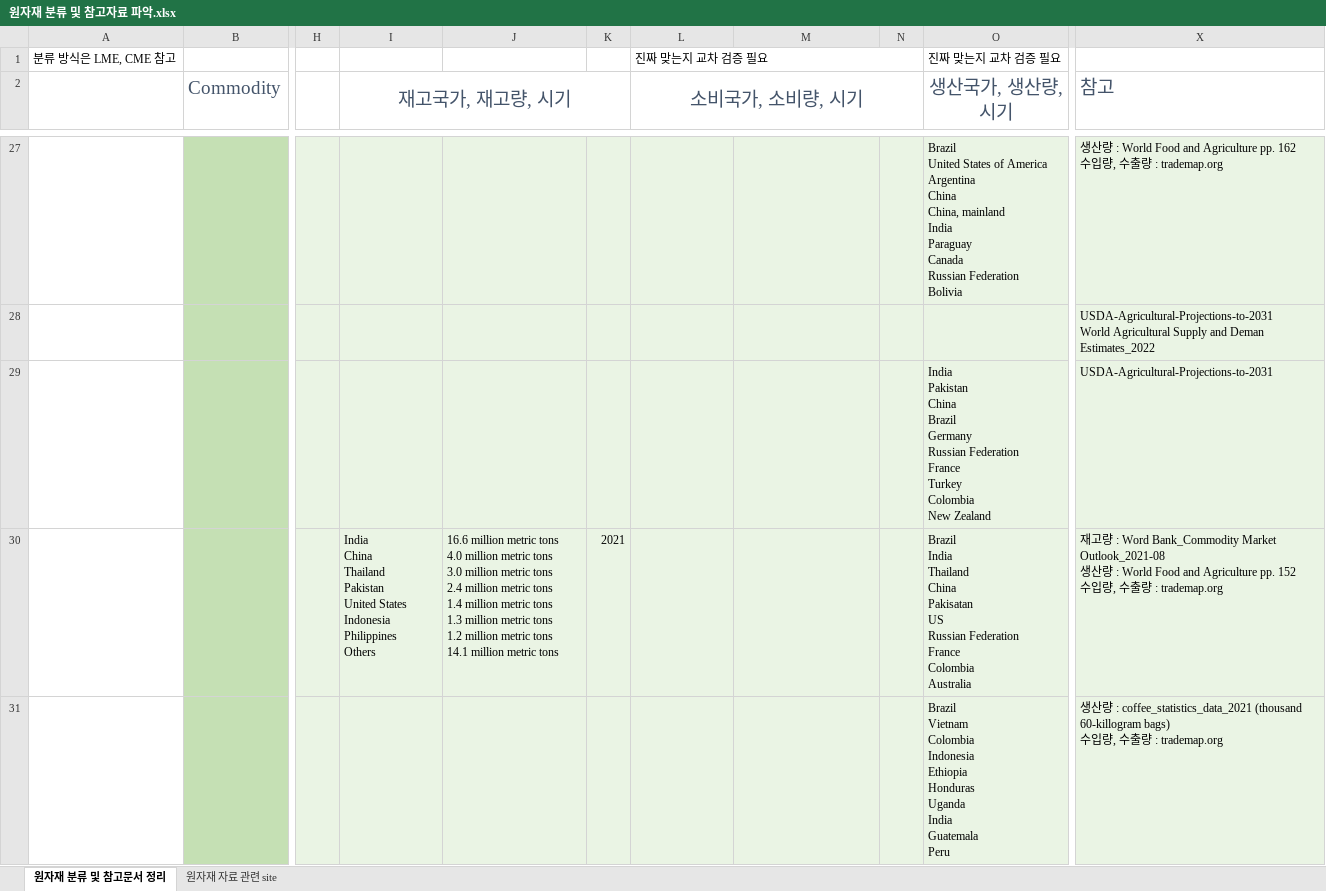
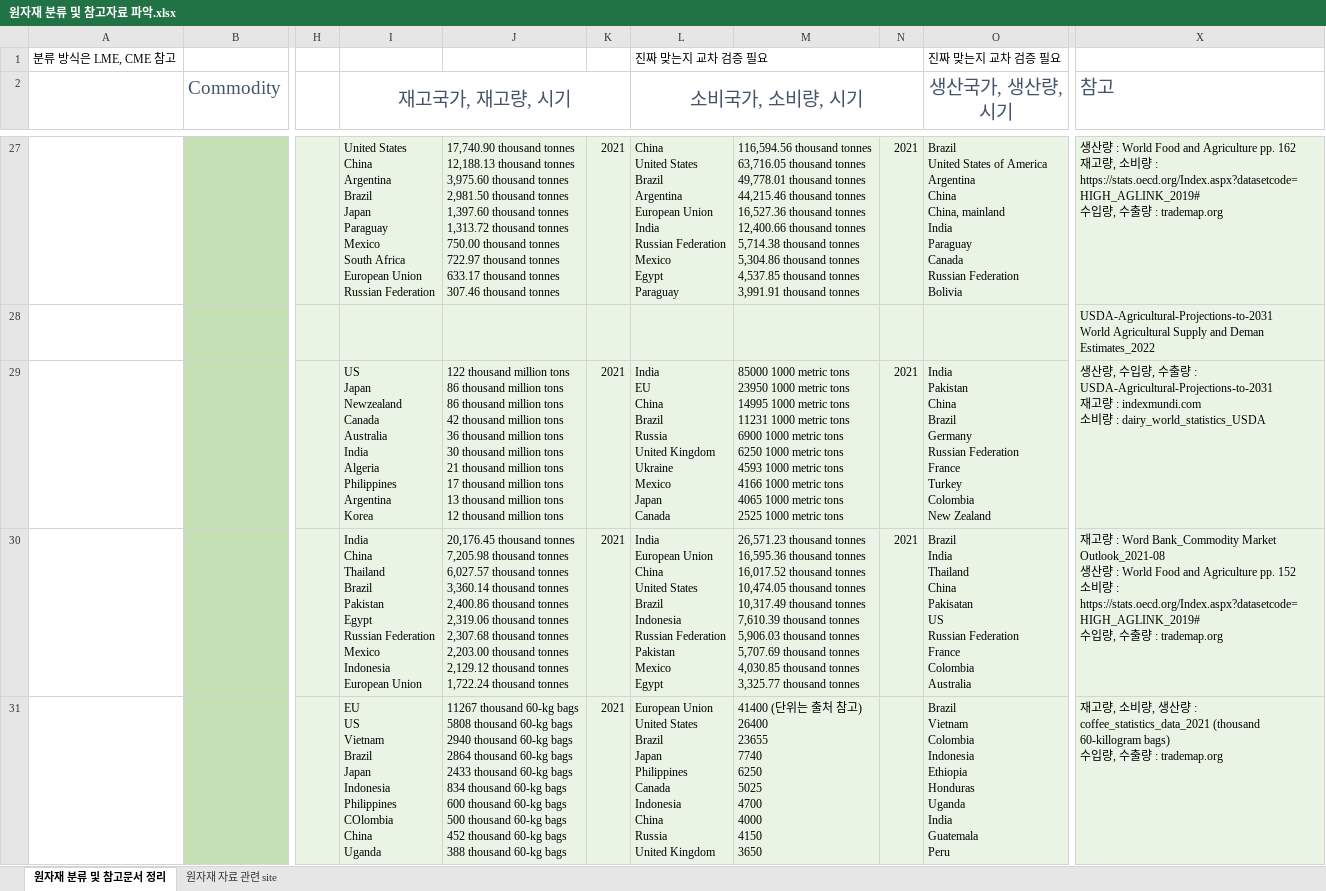
Before and after one commit to kimnamhyeon0112/Open_Source_Project, an Excel workbook: 기획/원자재 분류 및 참고자료 파악.xlsx, sheet 원자재 분류 및 참고문서 정리, drawn as a sheet; only a part is shown, gaps mark what is left out; values as stored, in another font and other column widths than the file's, no borders; ↵ is a line break in a cell; the diff covers the shown part only; the diff names each change by its address in the sheet, - before the commit and + after, or states it on an @@ line.

```diff
--- a/기획/원자재 분류 및 참고자료 파악.xlsx (sheet 원자재 분류 및 참고문서 정리)
+++ b/기획/원자재 분류 및 참고자료 파악.xlsx (sheet 원자재 분류 및 참고문서 정리)
-I27 (재고국가, 재고량, 시기): (empty)
+I27 (재고국가, 재고량, 시기): United States ↵ China ↵ Argentina ↵ Brazil ↵ Japan ↵ Paraguay ↵ Mexico ↵ South Africa ↵ European Union ↵ Russian Federation
-J27: (empty)
+J27: 17,740.90 thousand tonnes ↵ 12,188.13 thousand tonnes ↵ 3,975.60 thousand tonnes ↵ 2,981.50 thousand tonnes ↵ 1,397.60 thousand tonnes ↵ 1,313.72 thousand tonnes ↵ 750.00 thousand tonnes ↵ 722.97 thousand tonnes ↵ 633.17 thousand tonnes ↵ 307.46 thousand tonnes
-K27: (empty)
+K27: 2021
-L27 (소비국가, 소비량, 시기): (empty)
+L27 (소비국가, 소비량, 시기): China ↵ United States ↵ Brazil ↵ Argentina ↵ European Union ↵ India ↵ Russian Federation ↵ Mexico ↵ Egypt ↵ Paraguay
-M27: (empty)
+M27: 116,594.56 thousand tonnes ↵ 63,716.05 thousand tonnes ↵ 49,778.01 thousand tonnes ↵ 44,215.46 thousand tonnes ↵ 16,527.36 thousand tonnes ↵ 12,400.66 thousand tonnes ↵ 5,714.38 thousand tonnes ↵ 5,304.86 thousand tonnes ↵ 4,537.85 thousand tonnes ↵ 3,991.91 thousand tonnes
-N27: (empty)
+N27: 2021
-X27 (참고): …pp. 162 ↵ 수입…
+X27 (참고): …pp. 162 ↵ 재고량, 소비량 : https://stats.oecd.org/Index.aspx?datasetcode=HIGH_AGLINK_2019# ↵ 수입…
-I29 (재고국가, 재고량, 시기): (empty)
+I29 (재고국가, 재고량, 시기): US ↵ Japan ↵ Newzealand ↵ Canada ↵ Australia ↵ India ↵ Algeria ↵ Philippines ↵ Argentina ↵ Korea
-J29: (empty)
+J29: 122 thousand million tons ↵ 86 thousand million tons ↵ 86 thousand million tons ↵ 42 thousand million tons ↵ 36 thousand million tons ↵ 30 thousand million tons ↵ 21 thousand million tons ↵ 17 thousand million tons ↵ 13 thousand million tons ↵ 12 thousand million tons
-K29: (empty)
+K29: 2021
-L29 (소비국가, 소비량, 시기): (empty)
+L29 (소비국가, 소비량, 시기): India ↵ EU ↵ China ↵ Brazil ↵ Russia ↵ United Kingdom ↵ Ukraine ↵ Mexico ↵ Japan ↵ Canada
-M29: (empty)
+M29: 85000 1000 metric tons ↵ 23950 1000 metric tons ↵ 14995 1000 metric tons ↵ 11231 1000 metric tons ↵ 6900 1000 metric tons ↵ 6250 1000 metric tons ↵ 4593 1000 metric tons ↵ 4166 1000 metric tons ↵ 4065 1000 metric tons ↵ 2525 1000 metric tons
-N29:N30: (empty)
+N29:N30: 2021
-X29 (참고): USDA-Agricultural-Projections-to-2031
+X29 (참고): 생산량, 수입량, 수출량 : USDA-Agricultural-Projections-to-2031 ↵ 재고량 : indexmundi.com ↵ 소비량 : dairy_world_statistics_USDA
-I30 (재고국가, 재고량, 시기): …China ↵ Thailand ↵ Pakistan ↵ United States ↵ Indonesia ↵ Philippines ↵ Others
+I30 (재고국가, 재고량, 시기): …China ↵ Thailand ↵ Brazil ↵ Pakistan ↵ Egypt ↵ Russian Federation ↵ Mexico ↵ Indonesia ↵ European Union
-J30: 16.6 million metric tons ↵ 4.0 million metric tons ↵ 3.0 million metric tons ↵ 2.4 million metric tons ↵ 1.4 million metric tons ↵ 1.3 million metric tons ↵ 1.2 million metric tons ↵ 14.1 million metric tons
+J30: 20,176.45 thousand tonnes ↵ 7,205.98 thousand tonnes ↵ 6,027.57 thousand tonnes ↵ 3,360.14 thousand tonnes ↵ 2,400.86 thousand tonnes ↵ 2,319.06 thousand tonnes ↵ 2,307.68 thousand tonnes ↵ 2,203.00 thousand tonnes ↵ 2,129.12 thousand tonnes ↵ 1,722.24 thousand tonnes
-L30 (소비국가, 소비량, 시기): (empty)
+L30 (소비국가, 소비량, 시기): India ↵ European Union ↵ China ↵ United States ↵ Brazil ↵ Indonesia ↵ Russian Federation ↵ Pakistan ↵ Mexico ↵ Egypt
-M30: (empty)
+M30: 26,571.23 thousand tonnes ↵ 16,595.36 thousand tonnes ↵ 16,017.52 thousand tonnes ↵ 10,474.05 thousand tonnes ↵ 10,317.49 thousand tonnes ↵ 7,610.39 thousand tonnes ↵ 5,906.03 thousand tonnes ↵ 5,707.69 thousand tonnes ↵ 4,030.85 thousand tonnes ↵ 3,325.77 thousand tonnes
-X30 (참고): …pp. 152 ↵ 수입…
+X30 (참고): …pp. 152 ↵ 소비량 : https://stats.oecd.org/Index.aspx?datasetcode=HIGH_AGLINK_2019# ↵ 수입…
-I31 (재고국가, 재고량, 시기): (empty)
+I31 (재고국가, 재고량, 시기): EU ↵ US ↵ Vietnam ↵ Brazil ↵ Japan ↵ Indonesia ↵ Philippines ↵ COlombia ↵ China ↵ Uganda
-J31: (empty)
+J31: 11267 thousand 60-kg bags ↵ 5808 thousand 60-kg bags ↵ 2940 thousand 60-kg bags ↵ 2864 thousand 60-kg bags ↵ 2433 thousand 60-kg bags ↵ 834 thousand 60-kg bags ↵ 600 thousand 60-kg bags ↵ 500 thousand 60-kg bags ↵ 452 thousand 60-kg bags ↵ 388 thousand 60-kg bags
-K31: (empty)
+K31: 2021
-L31 (소비국가, 소비량, 시기): (empty)
+L31 (소비국가, 소비량, 시기): European Union ↵ United States ↵ Brazil ↵ Japan ↵ Philippines ↵ Canada ↵ Indonesia ↵ China ↵ Russia ↵ United Kingdom
-M31: (empty)
+M31: 41400 (단위는 출처 참고) ↵ 26400 ↵ 23655 ↵ 7740 ↵ 6250 ↵ 5025 ↵ 4700 ↵ 4000 ↵ 4150 ↵ 3650
-X31 (참고): 생산…
+X31 (참고): 재고량, 소비량, 생산…
```
Also changed, not shown: 34 edited cells elsewhere in this sheet, 5 other files.
